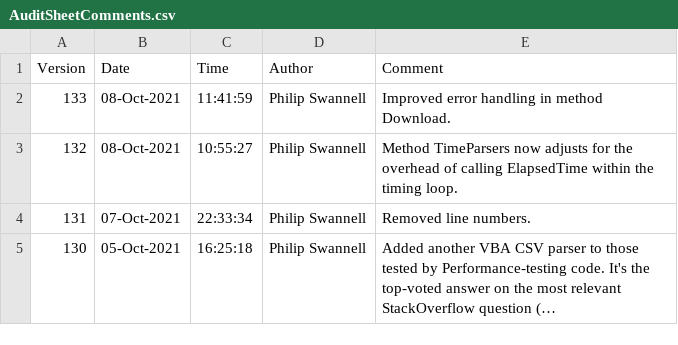
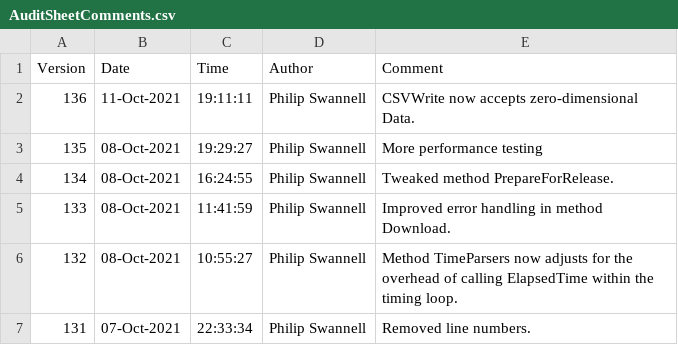
Before and after one commit to PGS62/VBA-CSV, a CSV file: workbooks/AuditSheetComments.csv, drawn as a sheet; only a part is shown; the shorter side is filled out with more unchanged rows; long unchanged cells end in …; the diff names each change by its address in the sheet, - before the commit and + after, or states it on an @@ line.

Commit message:
CSVWrite now accepts zero-dimensional Data

```diff
--- a/workbooks/AuditSheetComments.csv
+++ b/workbooks/AuditSheetComments.csv
+row 2: 136 | 11-Oct-2021 | 19:11:11 | Philip Swannell | CSVWrite now accepts zero-dimensional Data.
+row 3: 135 | 08-Oct-2021 | 19:29:27 | Philip Swannell | More performance testing
+row 4: 134 | 08-Oct-2021 | 16:24:55 | Philip Swannell | Tweaked method PrepareForRelease.
```
Also changed, not shown: 7 other files.
